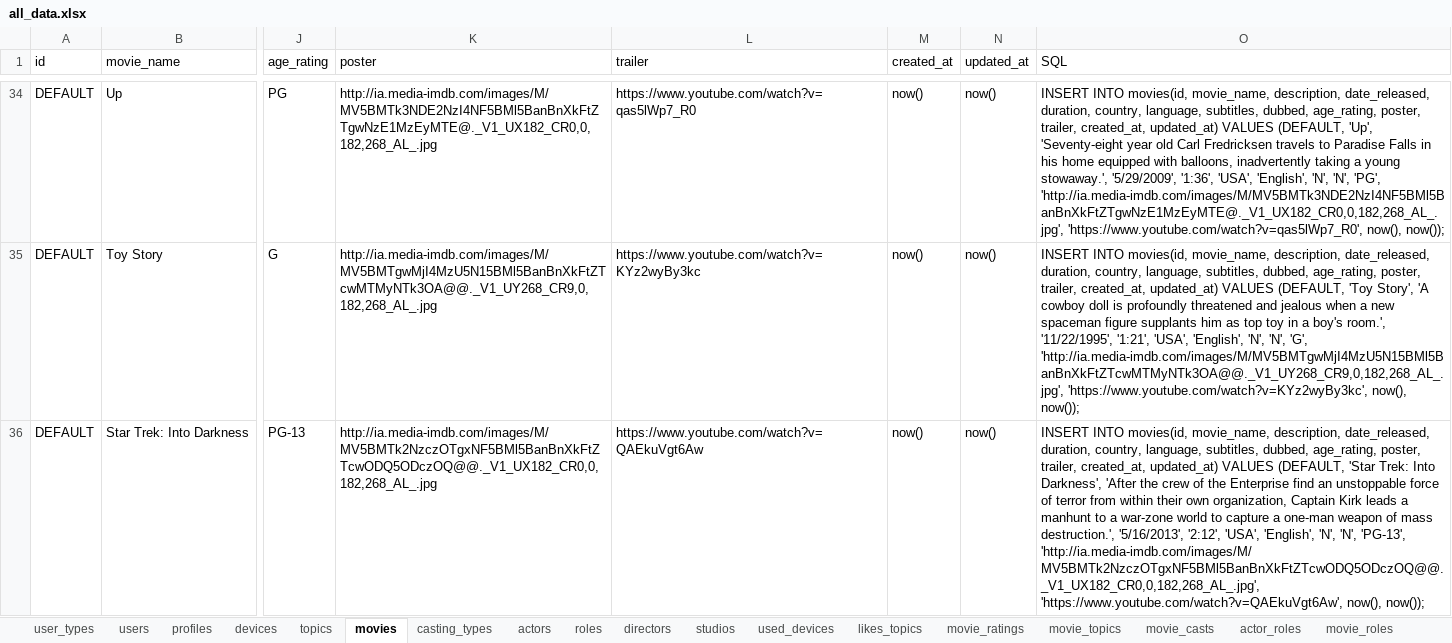
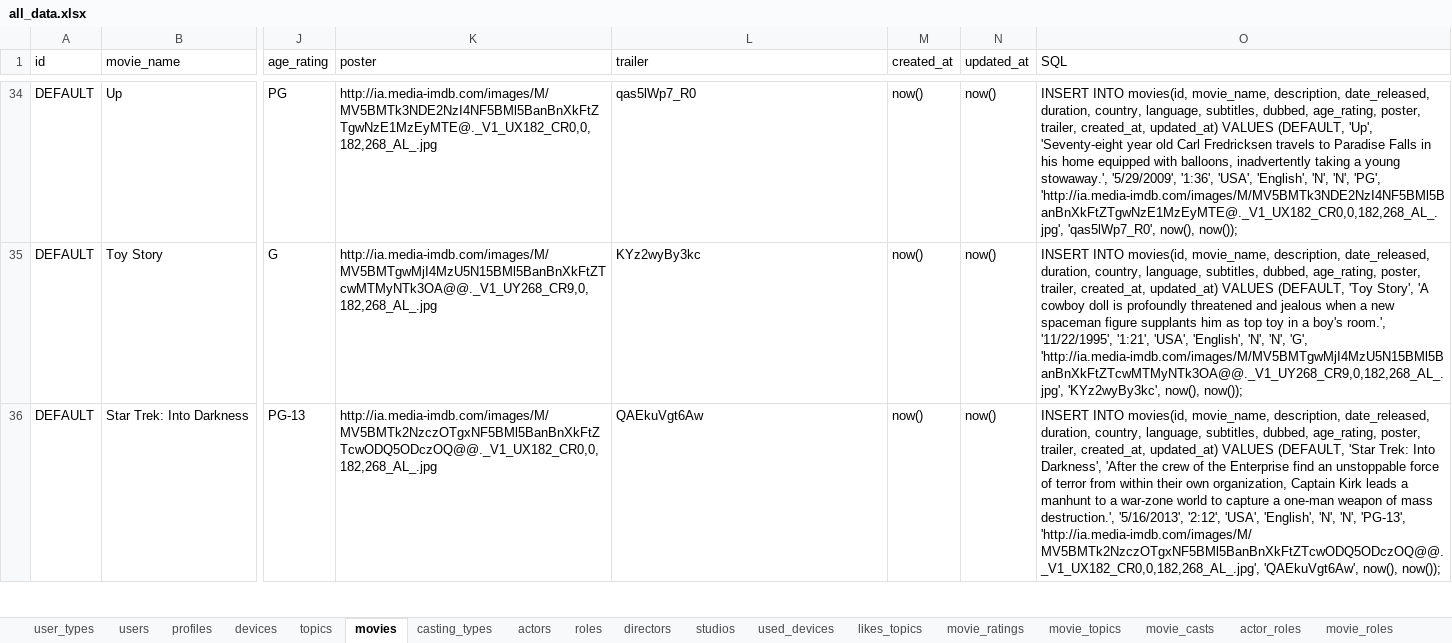
Before and after one commit to CodedFox/Movie_Recommender, an Excel workbook: all_data.xlsx, sheet movies, drawn as a sheet; only a part is shown, gaps mark what is left out; values as stored, in another font and other column widths than the file's, no borders; the diff covers the shown part only; the diff names each change by its address in the sheet, - before the commit and + after, or states it on an @@ line.

Commit message:
Added Trailers
Added trailers to the show movie page. Must run update on database using
the useful sql queries.

```diff
--- a/all_data.xlsx (sheet movies)
+++ b/all_data.xlsx (sheet movies)
-L34 (trailer): https://www.youtube.com/watch?v=qas5lWp7_R0
+L34 (trailer): qas5lWp7_R0
-O34 (SQL): …'PG', 'http://ia.media-imdb.com/images/M/MV5BMTk3NDE2NzI4NF5BMl5BanBnXkFtZTgwNzE1MzEyMTE@._V1_UX182_CR0,0,182,268_AL_.jpg', 'https://www.youtube.com/watch?v=qas5lWp7_R0', now(), now());
+O34 (SQL): …'PG', 'http://ia.media-imdb.com/images/M/MV5BMTk3NDE2NzI4NF5BMl5BanBnXkFtZTgwNzE1MzEyMTE@._V1_UX182_CR0,0,182,268_AL_.jpg', 'qas5lWp7_R0', now(), now());
-L35 (trailer): https://www.youtube.com/watch?v=KYz2wyBy3kc
+L35 (trailer): KYz2wyBy3kc
-O35 (SQL): …'G', 'http://ia.media-imdb.com/images/M/MV5BMTgwMjI4MzU5N15BMl5BanBnXkFtZTcwMTMyNTk3OA@@._V1_UY268_CR9,0,182,268_AL_.jpg', 'https://www.youtube.com/watch?v=KYz2wyBy3kc', now(), now());
+O35 (SQL): …'G', 'http://ia.media-imdb.com/images/M/MV5BMTgwMjI4MzU5N15BMl5BanBnXkFtZTcwMTMyNTk3OA@@._V1_UY268_CR9,0,182,268_AL_.jpg', 'KYz2wyBy3kc', now(), now());
-L36 (trailer): https://www.youtube.com/watch?v=QAEkuVgt6Aw
+L36 (trailer): QAEkuVgt6Aw
-O36 (SQL): …'PG-13', 'http://ia.media-imdb.com/images/M/MV5BMTk2NzczOTgxNF5BMl5BanBnXkFtZTcwODQ5ODczOQ@@._V1_UX182_CR0,0,182,268_AL_.jpg', 'https://www.youtube.com/watch?v=QAEkuVgt6Aw', now(), now());
+O36 (SQL): …'PG-13', 'http://ia.media-imdb.com/images/M/MV5BMTk2NzczOTgxNF5BMl5BanBnXkFtZTcwODQ5ODczOQ@@._V1_UX182_CR0,0,182,268_AL_.jpg', 'QAEkuVgt6Aw', now(), now());
```
Also changed, not shown: 76 edited cells elsewhere in this sheet, 3 other files.
